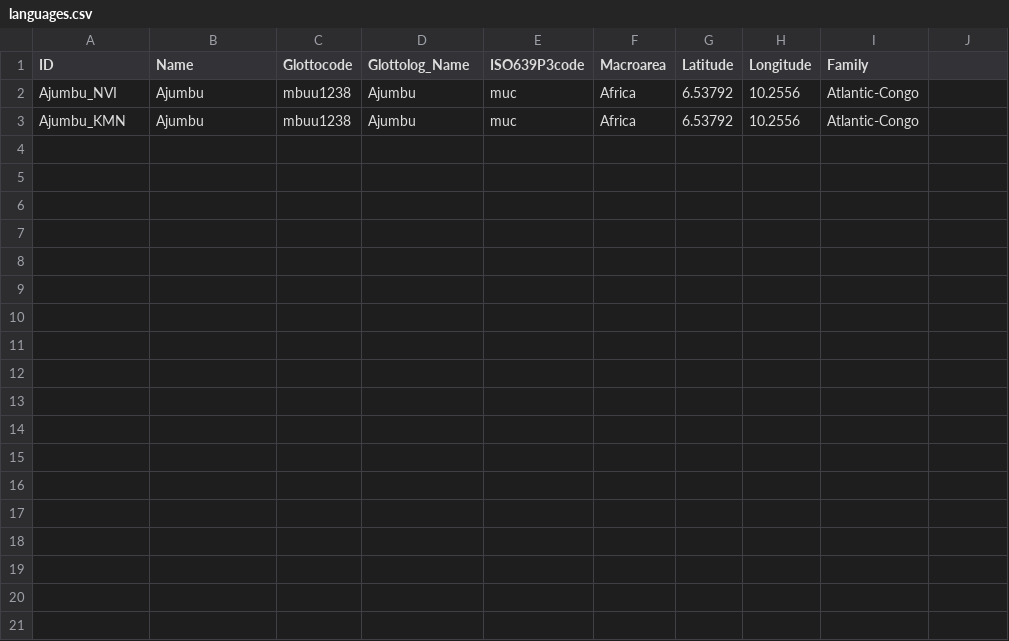
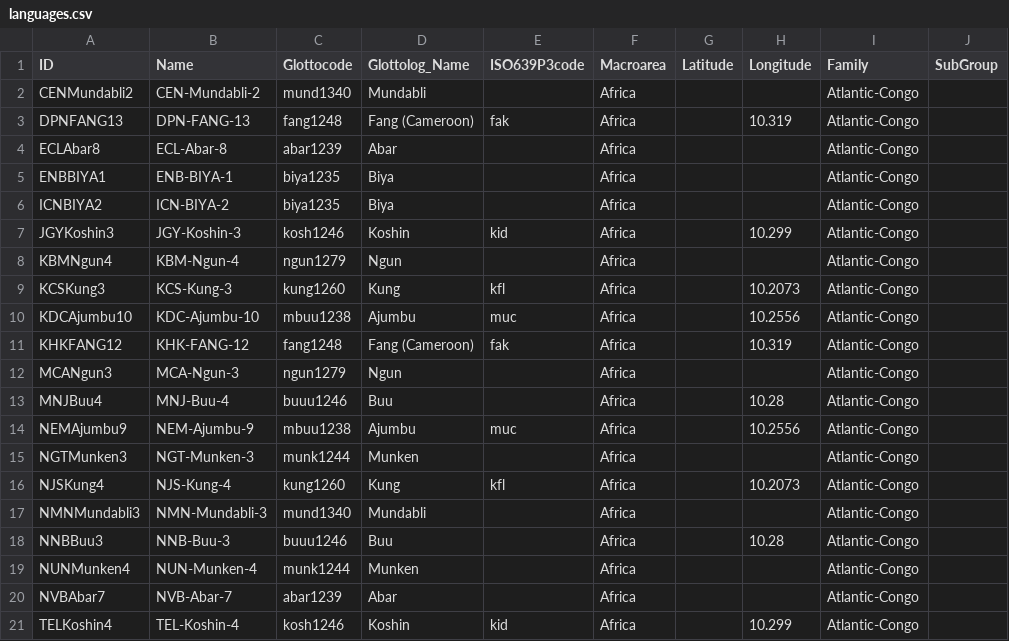
Before and after one commit to kpaam-cam/lowerfungom-wordlists, a CSV file: cldf/languages.csv, drawn as a sheet.

```diff
--- a/cldf/languages.csv
+++ b/cldf/languages.csv
@@ -1,3 +1,21 @@
-ID,Name,Glottocode,Glottolog_Name,ISO639P3code,Macroarea,Latitude,Longitude,Family
-Ajumbu_NVI,Ajumbu,mbuu1238,Ajumbu,muc,Africa,6.53792,10.2556,Atlantic-Congo
-Ajumbu_KMN,Ajumbu,mbuu1238,Ajumbu,muc,Africa,6.53792,10.2556,Atlantic-Congo
+ID,Name,Glottocode,Glottolog_Name,ISO639P3code,Macroarea,Latitude,Longitude,Family,SubGroup
+CENMundabli2,CEN-Mundabli-2,mund1340,Mundabli,,Africa,,,Atlantic-Congo,
+DPNFANG13,DPN-FANG-13,fang1248,Fang (Cameroon),fak,Africa,,10.319,Atlantic-Congo,
+ECLAbar8,ECL-Abar-8,abar1239,Abar,,Africa,,,Atlantic-Congo,
+ENBBIYA1,ENB-BIYA-1,biya1235,Biya,,Africa,,,Atlantic-Congo,
+ICNBIYA2,ICN-BIYA-2,biya1235,Biya,,Africa,,,Atlantic-Congo,
+JGYKoshin3,JGY-Koshin-3,kosh1246,Koshin,kid,Africa,,10.299,Atlantic-Congo,
+KBMNgun4,KBM-Ngun-4,ngun1279,Ngun,,Africa,,,Atlantic-Congo,
+KCSKung3,KCS-Kung-3,kung1260,Kung,kfl,Africa,,10.2073,Atlantic-Congo,
+KDCAjumbu10,KDC-Ajumbu-10,mbuu1238,Ajumbu,muc,Africa,,10.2556,Atlantic-Congo,
+KHKFANG12,KHK-FANG-12,fang1248,Fang (Cameroon),fak,Africa,,10.319,Atlantic-Congo,
+MCANgun3,MCA-Ngun-3,ngun1279,Ngun,,Africa,,,Atlantic-Congo,
+MNJBuu4,MNJ-Buu-4,buuu1246,Buu,,Africa,,10.28,Atlantic-Congo,
+NEMAjumbu9,NEM-Ajumbu-9,mbuu1238,Ajumbu,muc,Africa,,10.2556,Atlantic-Congo,
+NGTMunken3,NGT-Munken-3,munk1244,Munken,,Africa,,,Atlantic-Congo,
+NJSKung4,NJS-Kung-4,kung1260,Kung,kfl,Africa,,10.2073,Atlantic-Congo,
+NMNMundabli3,NMN-Mundabli-3,mund1340,Mundabli,,Africa,,,Atlantic-Congo,
+NNBBuu3,NNB-Buu-3,buuu1246,Buu,,Africa,,10.28,Atlantic-Congo,
+NUNMunken4,NUN-Munken-4,munk1244,Munken,,Africa,,,Atlantic-Congo,
+NVBAbar7,NVB-Abar-7,abar1239,Abar,,Africa,,,Atlantic-Congo,
+TELKoshin4,TEL-Koshin-4,kosh1246,Koshin,kid,Africa,,10.299,Atlantic-Congo,
```
Also changed, not shown: cldf/parameters.csv, 22 other files.
